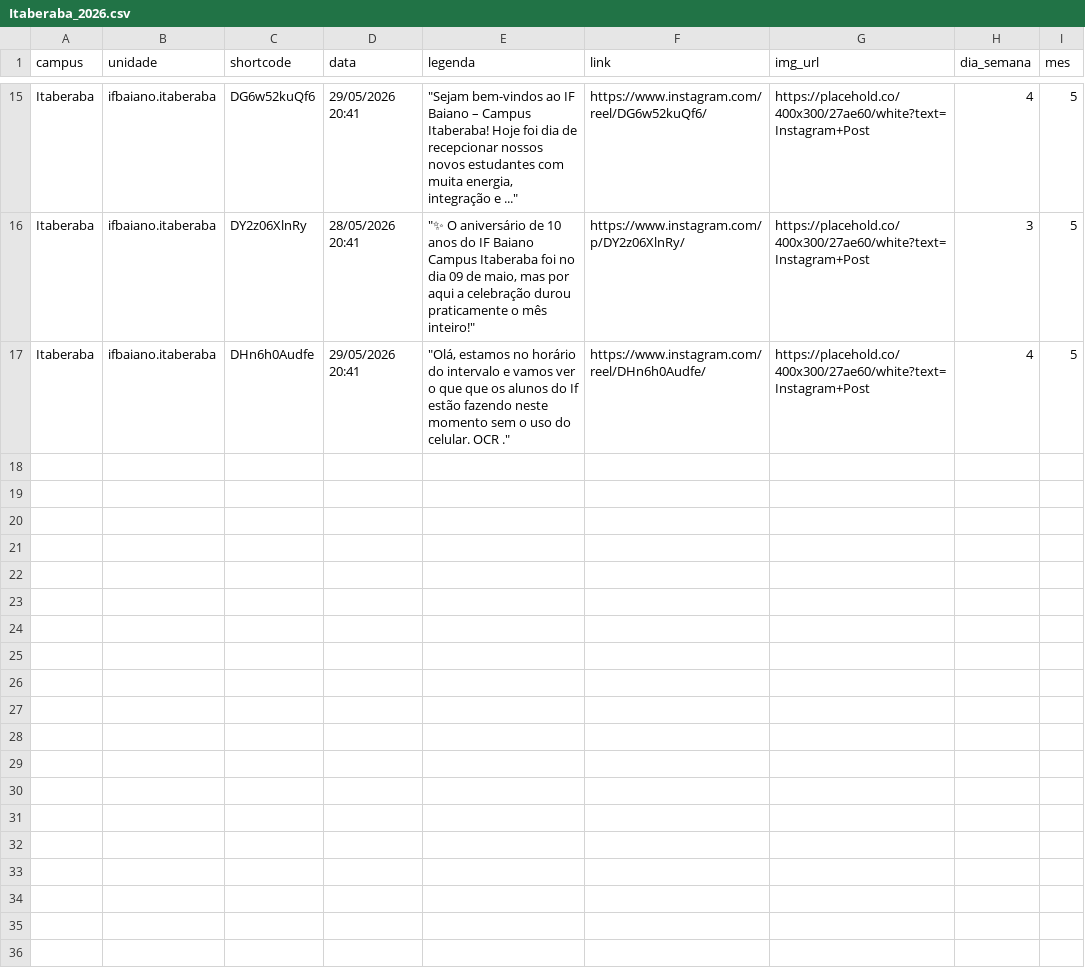
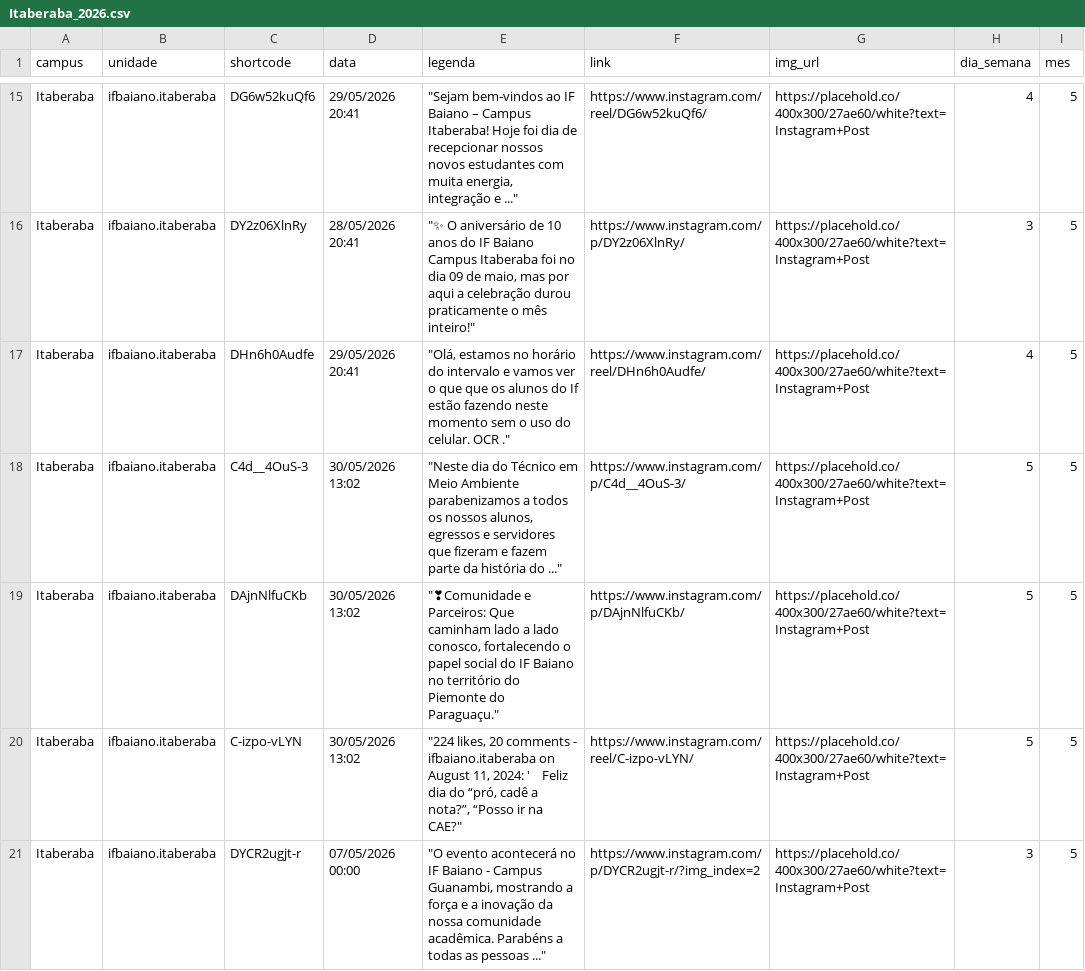
Before and after one commit to ascomifbaiano/socialmedia, a CSV file: data/Itaberaba/Itaberaba_2026.csv, drawn as a sheet; only a part is shown, gaps mark what is left out; the diff names each change by its address in the sheet, - before the commit and + after, or states it on an @@ line.

```diff
--- a/data/Itaberaba/Itaberaba_2026.csv
+++ b/data/Itaberaba/Itaberaba_2026.csv
+row 18: Itaberaba | ifbaiano.itaberaba | C4d__4OuS-3 | 30/05/2026 13:02 | "Neste dia do Técnico em Meio Ambiente parabenizamos a todos os nossos alunos, egressos e servidores que fizeram e fazem parte da história do ..." | https://www.instagram.com/p/C4d__4OuS-3/ | https://placehold.co/400x300/27ae60/white?text=Instagram+Post | 5 | 5
+row 19: Itaberaba | ifbaiano.itaberaba | DAjnNlfuCKb | 30/05/2026 13:02 | "❣Comunidade e Parceiros: Que caminham lado a lado conosco, fortalecendo o papel social do IF Baiano no território do Piemonte do Paraguaçu." | https://www.instagram.com/p/DAjnNlfuCKb/ | https://placehold.co/400x300/27ae60/white?text=Instagram+Post | 5 | 5
+row 20: Itaberaba | ifbaiano.itaberaba | C-izpo-vLYN | 30/05/2026 13:02 | "224 likes, 20 comments - ifbaiano.itaberaba on August 11, 2024: ' ‍ ‍ ‍ Feliz dia do “pró, cadê a nota?”, “Posso ir na CAE?" | https://www.instagram.com/reel/C-izpo-vLYN/ | https://placehold.co/400x300/27ae60/white?text=Instagram+Post | 5 | 5
+row 21: Itaberaba | ifbaiano.itaberaba | DYCR2ugjt-r | 07/05/2026 00:00 | "O evento acontecerá no IF Baiano - Campus Guanambi, mostrando a força e a inovação da nossa comunidade acadêmica. Parabéns a todas as pessoas ..." | https://www.instagram.com/p/DYCR2ugjt-r/?img_index=2 | https://placehold.co/400x300/27ae60/white?text=Instagram+Post | 3 | 5
```
Also changed, not shown: data/Alagoinhas/Alagoinhas_2026.csv, data/Governador_Mangabeira/Governador_Mangabeira_2026.csv, 5 other files.
